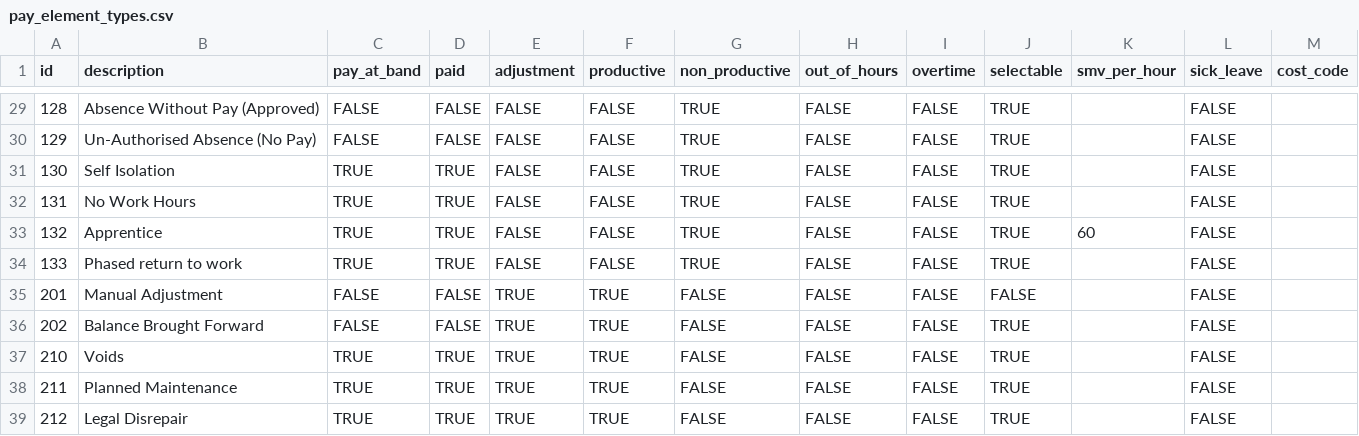
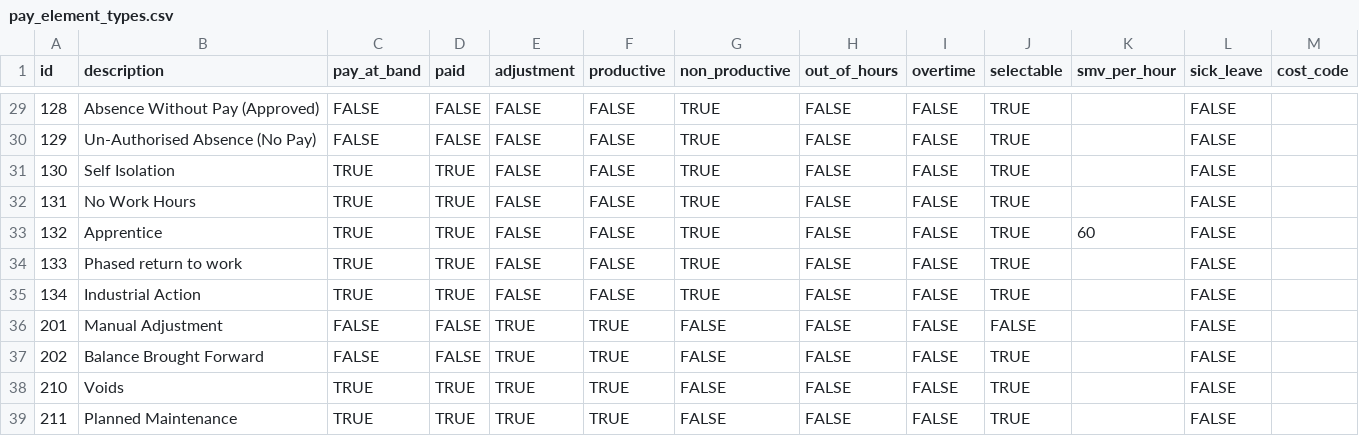
Before and after one commit to LBHackney-IT/bonuscalc-api, a CSV file: data/seeds/pay_element_types.csv, drawn as a sheet; only a part is shown, gaps mark what is left out; the shorter side is filled out with more unchanged rows.

Commit message:
Add pay element to seeds for industrial action

```diff
--- a/data/seeds/pay_element_types.csv
+++ b/data/seeds/pay_element_types.csv
@@ -34,2 +34,3 @@
 133,"Phased return to work",TRUE,TRUE,FALSE,FALSE,TRUE,FALSE,FALSE,TRUE,,FALSE,
+134,"Industrial Action",TRUE,TRUE,FALSE,FALSE,TRUE,FALSE,FALSE,TRUE,,FALSE,
 201,"Manual Adjustment",FALSE,FALSE,TRUE,TRUE,FALSE,FALSE,FALSE,FALSE,,FALSE,
```
